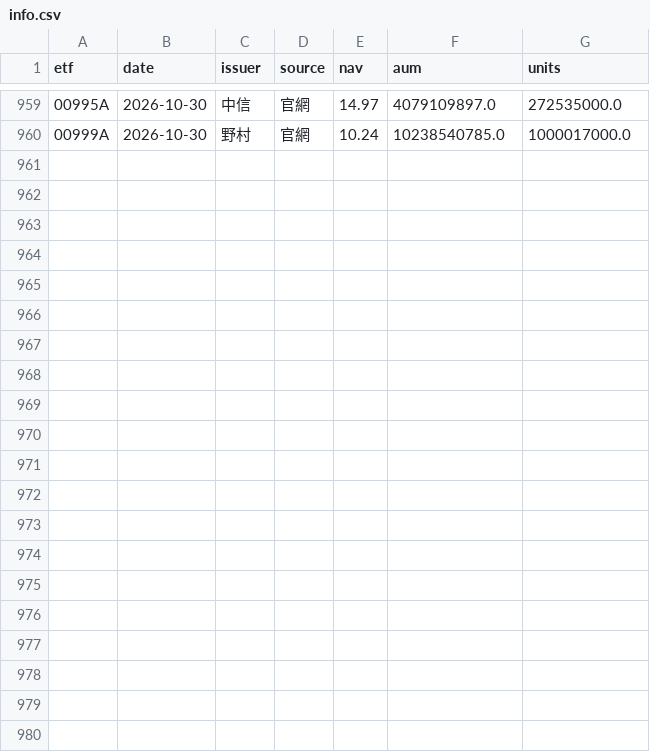
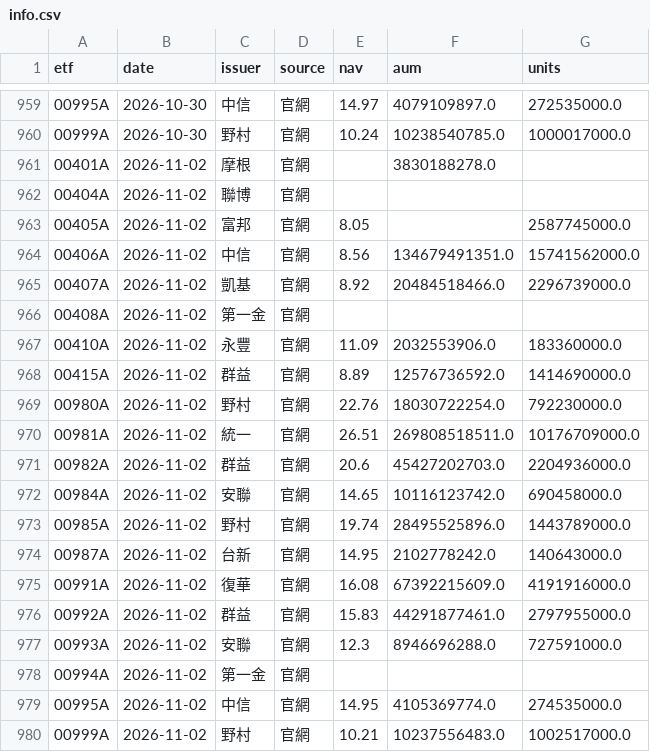
Before and after one commit to gelu27/Stock-lab, a CSV file: data/etf/info.csv, drawn as a sheet; only a part is shown, gaps mark what is left out; the diff names each change by its address in the sheet, - before the commit and + after, or states it on an @@ line.

```diff
--- a/data/etf/info.csv
+++ b/data/etf/info.csv
+row 961: 00401A | 2026-11-02 | 摩根 | 官網 |  | 3830188278.0
+row 962: 00404A | 2026-11-02 | 聯博 | 官網
+row 963: 00405A | 2026-11-02 | 富邦 | 官網 | 8.05 |  | 2587745000.0
+row 964: 00406A | 2026-11-02 | 中信 | 官網 | 8.56 | 134679491351.0 | 15741562000.0
+row 965: 00407A | 2026-11-02 | 凱基 | 官網 | 8.92 | 20484518466.0 | 2296739000.0
+row 966: 00408A | 2026-11-02 | 第一金 | 官網
+row 967: 00410A | 2026-11-02 | 永豐 | 官網 | 11.09 | 2032553906.0 | 183360000.0
+row 968: 00415A | 2026-11-02 | 群益 | 官網 | 8.89 | 12576736592.0 | 1414690000.0
+row 969: 00980A | 2026-11-02 | 野村 | 官網 | 22.76 | 18030722254.0 | 792230000.0
+row 970: 00981A | 2026-11-02 | 統一 | 官網 | 26.51 | 269808518511.0 | 10176709000.0
+row 971: 00982A | 2026-11-02 | 群益 | 官網 | 20.6 | 45427202703.0 | 2204936000.0
+row 972: 00984A | 2026-11-02 | 安聯 | 官網 | 14.65 | 10116123742.0 | 690458000.0
+row 973: 00985A | 2026-11-02 | 野村 | 官網 | 19.74 | 28495525896.0 | 1443789000.0
+row 974: 00987A | 2026-11-02 | 台新 | 官網 | 14.95 | 2102778242.0 | 140643000.0
+row 975: 00991A | 2026-11-02 | 復華 | 官網 | 16.08 | 67392215609.0 | 4191916000.0
+row 976: 00992A | 2026-11-02 | 群益 | 官網 | 15.83 | 44291877461.0 | 2797955000.0
+row 977: 00993A | 2026-11-02 | 安聯 | 官網 | 12.3 | 8946696288.0 | 727591000.0
+row 978: 00994A | 2026-11-02 | 第一金 | 官網
+row 979: 00995A | 2026-11-02 | 中信 | 官網 | 14.95 | 4105369774.0 | 274535000.0
+row 980: 00999A | 2026-11-02 | 野村 | 官網 | 10.21 | 10237556483.0 | 1002517000.0
```
Also changed, not shown: 5 other files.
